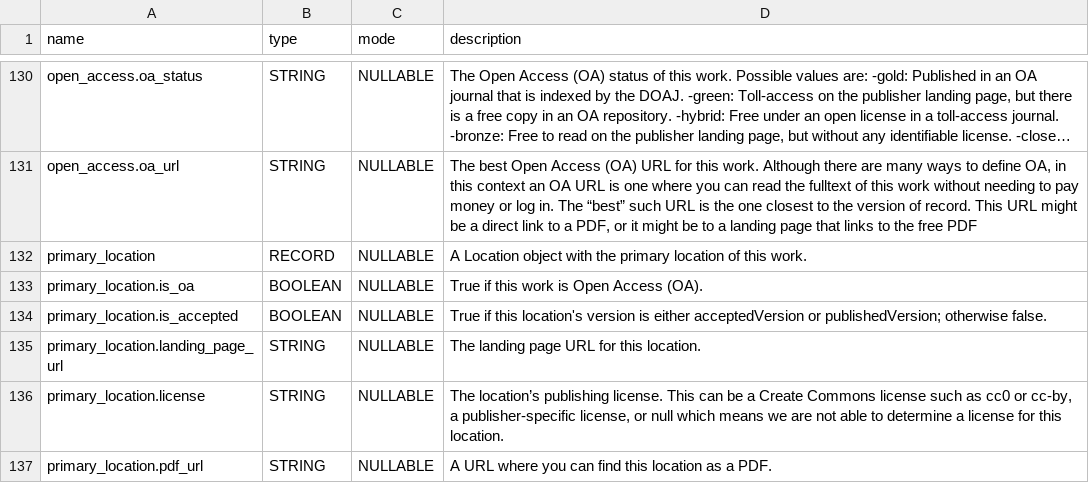
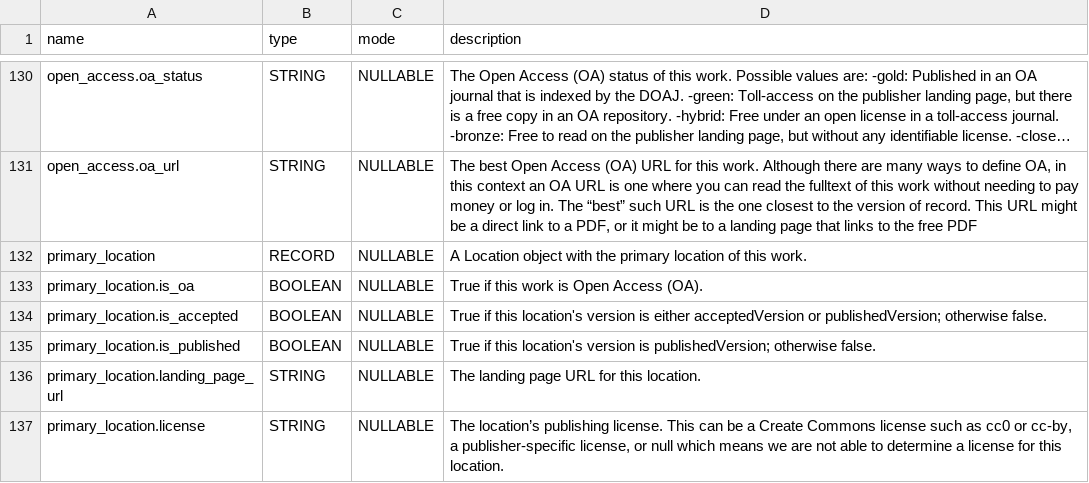
Before and after one commit to Loreb92/openalex_to_gbq, a TSV file: proj/schemas_tsv/works.tsv, drawn as a sheet; only a part is shown, gaps mark what is left out; the shorter side is filled out with more unchanged rows; long unchanged cells end in …; the diff names each change by its address in the sheet, - before the commit and + after, or states it on an @@ line.

Commit message:
update schema works

```diff
--- a/proj/schemas_tsv/works.tsv
+++ b/proj/schemas_tsv/works.tsv
+row 135: primary_location.is_published | BOOLEAN | NULLABLE | True if this location's version is publishedVersion; otherwise false.
```
Also changed, not shown: 1 other file.
